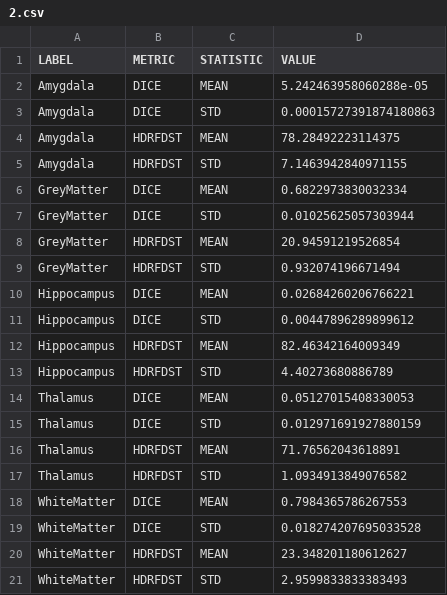
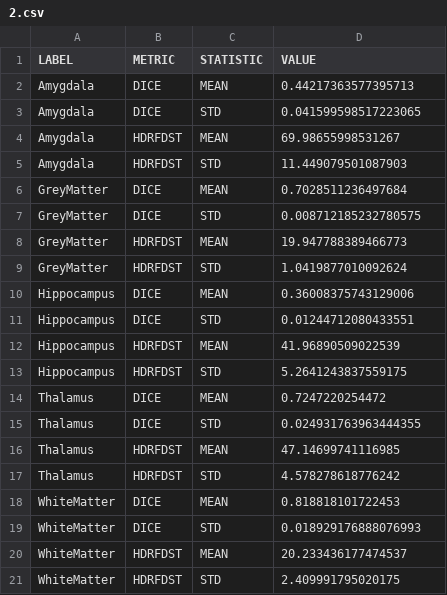
Before and after one commit to julianlehmannMD/MIALab, a CSV file: bin/mia-result/results_all/Summary/2.csv, drawn as a sheet.

```diff
--- a/bin/mia-result/results_all/Summary/2.csv
+++ b/bin/mia-result/results_all/Summary/2.csv
@@ -1,21 +1,21 @@
 LABEL;METRIC;STATISTIC;VALUE
-Amygdala;DICE;MEAN;5.242463958060288e-05
-Amygdala;DICE;STD;0.00015727391874180863
-Amygdala;HDRFDST;MEAN;78.28492223114375
-Amygdala;HDRFDST;STD;7.1463942840971155
-GreyMatter;DICE;MEAN;0.6822973830032334
-GreyMatter;DICE;STD;0.01025625057303944
-GreyMatter;HDRFDST;MEAN;20.94591219526854
-GreyMatter;HDRFDST;STD;0.932074196671494
-Hippocampus;DICE;MEAN;0.02684260206766221
-Hippocampus;DICE;STD;0.00447896289899612
-Hippocampus;HDRFDST;MEAN;82.46342164009349
-Hippocampus;HDRFDST;STD;4.40273680886789
-Thalamus;DICE;MEAN;0.05127015408330053
-Thalamus;DICE;STD;0.012971691927880159
-Thalamus;HDRFDST;MEAN;71.76562043618891
-Thalamus;HDRFDST;STD;1.0934913849076582
-WhiteMatter;DICE;MEAN;0.7984365786267553
-WhiteMatter;DICE;STD;0.018274207695033528
-WhiteMatter;HDRFDST;MEAN;23.348201180612627
-WhiteMatter;HDRFDST;STD;2.9599833833383493
+Amygdala;DICE;MEAN;0.44217363577395713
+Amygdala;DICE;STD;0.041599598517223065
+Amygdala;HDRFDST;MEAN;69.98655998531267
+Amygdala;HDRFDST;STD;11.449079501087903
+GreyMatter;DICE;MEAN;0.7028511236497684
+GreyMatter;DICE;STD;0.008712185232780575
+GreyMatter;HDRFDST;MEAN;19.947788389466773
+GreyMatter;HDRFDST;STD;1.0419877010092624
+Hippocampus;DICE;MEAN;0.36008375743129006
+Hippocampus;DICE;STD;0.01244712080433551
+Hippocampus;HDRFDST;MEAN;41.96890509022539
+Hippocampus;HDRFDST;STD;5.2641243837559175
+Thalamus;DICE;MEAN;0.7247220254472
+Thalamus;DICE;STD;0.024931763963444355
+Thalamus;HDRFDST;MEAN;47.14699741116985
+Thalamus;HDRFDST;STD;4.578278618776242
+WhiteMatter;DICE;MEAN;0.818818101722453
+WhiteMatter;DICE;STD;0.018929176888076993
+WhiteMatter;HDRFDST;MEAN;20.233436177474537
+WhiteMatter;HDRFDST;STD;2.409991795020175
```
Also changed, not shown: bin/mia-result/results_all/Summary/1.csv, bin/mia-result/results_all/Summary/3.csv, 21 other files.
